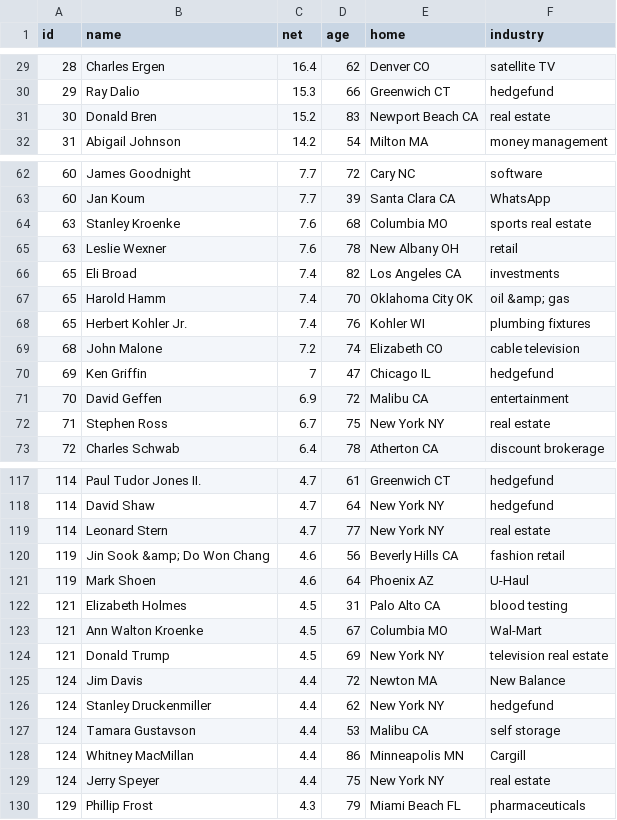
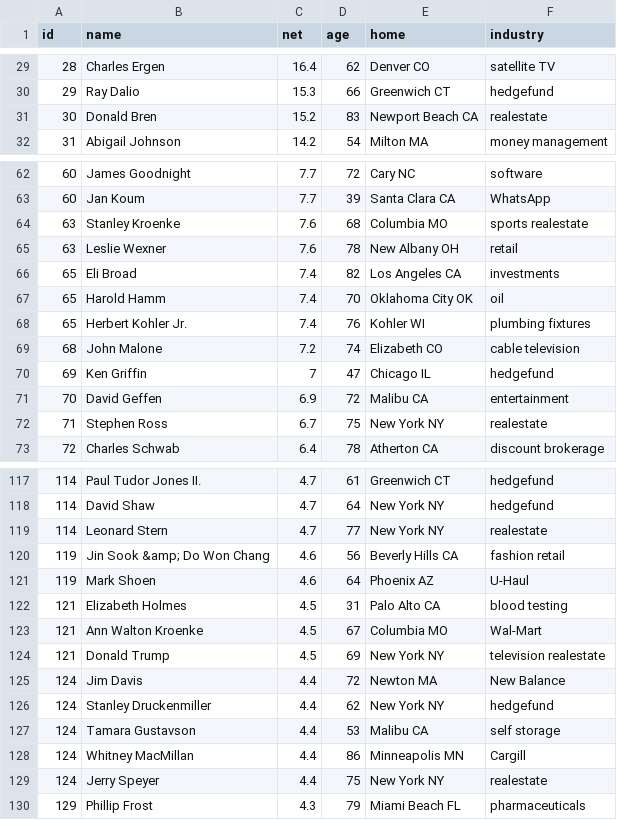
Before and after one commit to tnn1t1s/notebooks, a TSV file: data/forbes/400.tsv, drawn as a sheet; only a part is shown, gaps mark what is left out; the diff covers the shown part only.

Commit message:
first

```diff
--- a/data/forbes/400.tsv
+++ b/data/forbes/400.tsv
@@ -30,3 +30,3 @@ id	name	net	age	home	industry
 29 	Ray Dalio	15.3	66	Greenwich  CT	hedgefund
-30 	Donald Bren	15.2	83	Newport Beach  CA	real estate
+30 	Donald Bren	15.2	83	Newport Beach  CA	realestate
 31 	Abigail Johnson	14.2	54	Milton  MA	money management
@@ -63,6 +63,6 @@ id	name	net	age	home	industry
 60 	Jan Koum	7.7	39	Santa Clara  CA	WhatsApp
-63 	Stanley Kroenke	7.6	68	Columbia  MO	sports  real estate
+63 	Stanley Kroenke	7.6	68	Columbia  MO	sports  realestate
 63 	Leslie Wexner	7.6	78	New Albany  OH	retail
 65 	Eli Broad	7.4	82	Los Angeles  CA	investments
-65 	Harold Hamm	7.4	70	Oklahoma City  OK	oil &amp; gas
+65 	Harold Hamm	7.4	70	Oklahoma City  OK	oil
 65 	Herbert Kohler  Jr.	7.4	76	Kohler  WI	plumbing fixtures
@@ -71,3 +71,3 @@ id	name	net	age	home	industry
 70 	David Geffen	6.9	72	Malibu  CA	entertainment
-71 	Stephen Ross	6.7	75	New York  NY	real estate
+71 	Stephen Ross	6.7	75	New York  NY	realestate
 72 	Charles Schwab	6.4	78	Atherton  CA	discount brokerage
@@ -118,3 +118,3 @@ id	name	net	age	home	industry
 114 	David Shaw	4.7	64	New York  NY	hedgefund
-114 	Leonard Stern	4.7	77	New York  NY	real estate
+114 	Leonard Stern	4.7	77	New York  NY	realestate
 119 	Jin Sook &amp; Do Won Chang	4.6	56	Beverly Hills  CA	fashion retail
@@ -123,3 +123,3 @@ id	name	net	age	home	industry
 121 	Ann Walton Kroenke	4.5	67	Columbia  MO	Wal-Mart
-121 	Donald Trump	4.5	69	New York  NY	television  real estate
+121 	Donald Trump	4.5	69	New York  NY	television  realestate
 124 	Jim Davis	4.4	72	Newton  MA	New Balance
@@ -128,3 +128,3 @@ id	name	net	age	home	industry
 124 	Whitney MacMillan	4.4	86	Minneapolis  MN	Cargill
-124 	Jerry Speyer	4.4	75	New York  NY	real estate
+124 	Jerry Speyer	4.4	75	New York  NY	realestate
 129 	Phillip Frost	4.3	79	Miami Beach  FL	pharmaceuticals
```
Also changed, not shown: 32 edited cells elsewhere in this file.
